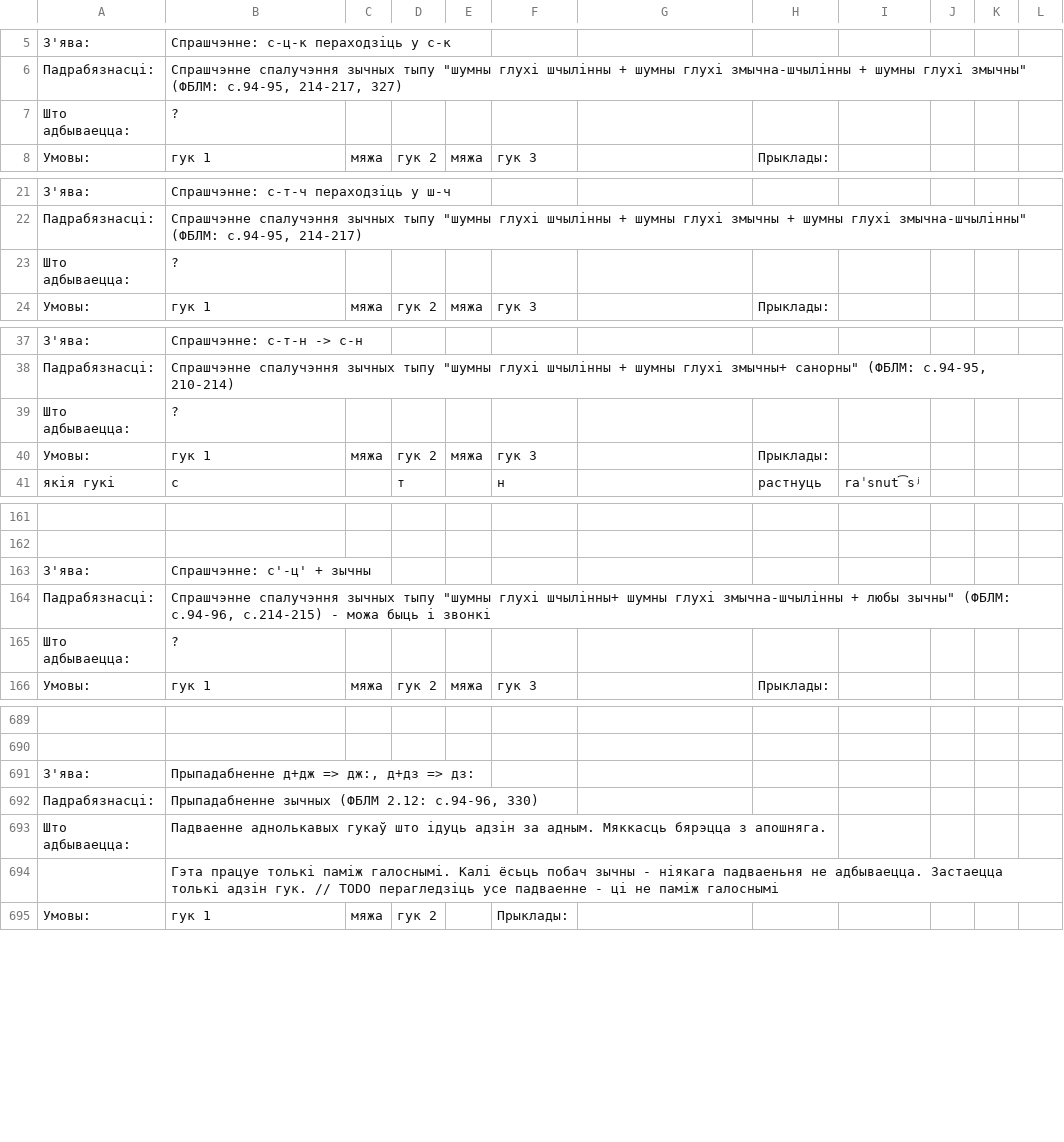
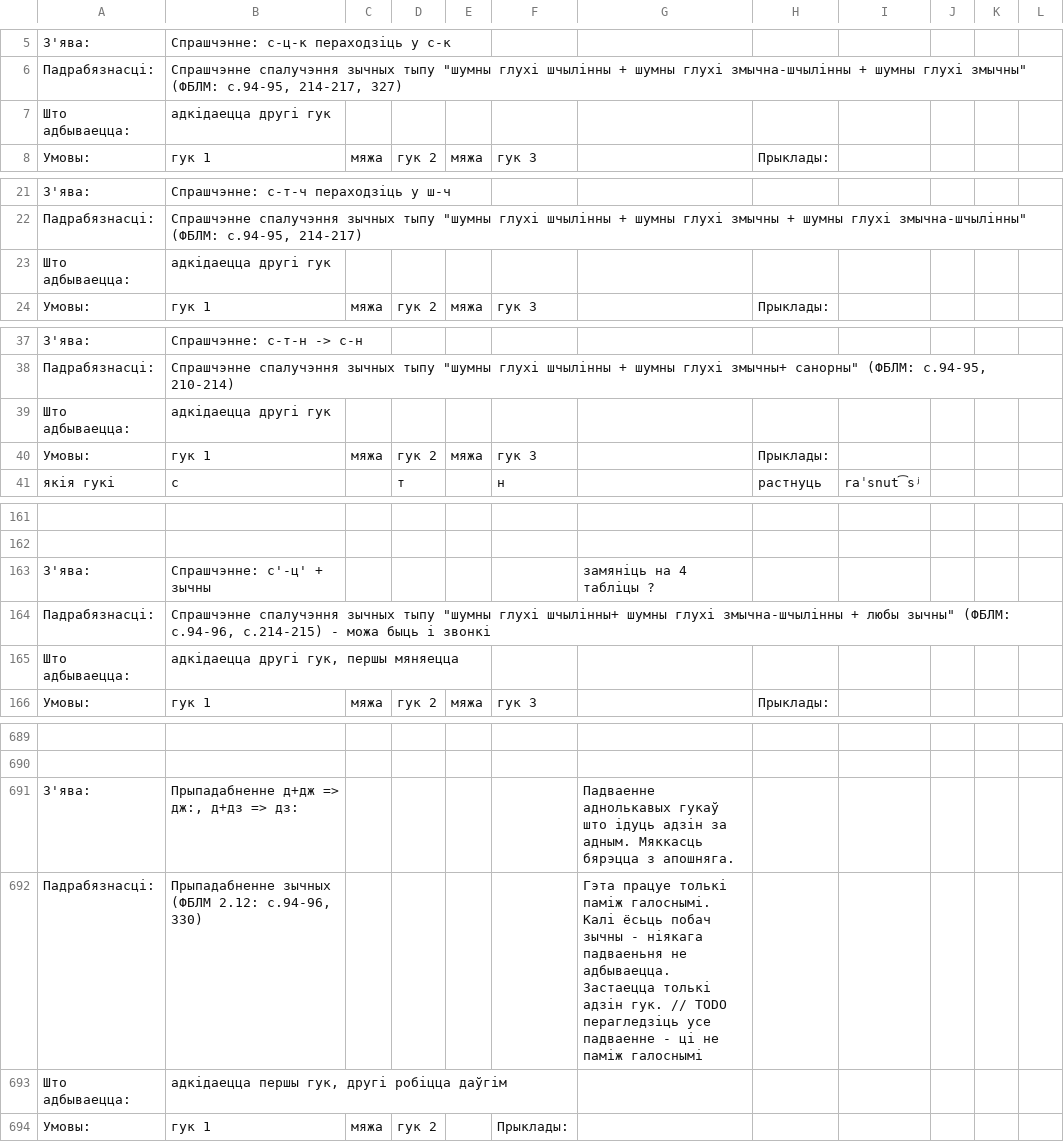
Before and after one commit to Belarus/BelG2P, a TSV file: src/Sprascennie.tsv, drawn as a sheet; only a part is shown, gaps mark what is left out; the diff covers the shown part only.

Commit message:
Пазначэнне што адбываецца ў табліцах

```diff
--- a/src/Sprascennie.tsv
+++ b/src/Sprascennie.tsv
@@ -6,3 +6,3 @@
 Падрабязнасці:	Спрашчэнне спалучэння зычных тыпу "шумны глухі шчылінны + шумны глухі змычна-шчылінны + шумны глухі змычны" (ФБЛM: с.94-95, 214-217, 327)										
-Што адбываецца:	?										
+Што адбываецца:	адкідаецца другі гук										
 Умовы:	гук 1	мяжа	гук 2	мяжа	гук 3		Прыклады:				
@@ -22,3 +22,3 @@
 Падрабязнасці:	Спрашчэнне спалучэння зычных тыпу "шумны глухі шчылінны + шумны глухі змычны + шумны глухі змычна-шчылінны" (ФБЛМ: с.94-95, 214-217)										
-Што адбываецца:	?										
+Што адбываецца:	адкідаецца другі гук										
 Умовы:	гук 1	мяжа	гук 2	мяжа	гук 3		Прыклады:				
@@ -38,3 +38,3 @@
 Падрабязнасці:	Спрашчэнне спалучэння зычных тыпу "шумны глухі шчылінны + шумны глухі змычны+ санорны" (ФБЛМ: с.94-95, 210-214)										
-Што адбываецца:	?										
+Што адбываецца:	адкідаецца другі гук										
 Умовы:	гук 1	мяжа	гук 2	мяжа	гук 3		Прыклады:				
@@ -162,5 +162,5 @@
 											
-З'ява:	Спрашчэнне: с'-ц' + зычны										
+З'ява:	Спрашчэнне: с'-ц' + зычны					замяніць на 4 табліцы ?					
 Падрабязнасці:	Спрашчэнне спалучэння зычных тыпу "шумны глухі шчылінны+ шумны глухі змычна-шчылінны + любы зычны" (ФБЛМ: с.94-96, с.214-215) - можа быць і звонкі										
-Што адбываецца:	?										
+Што адбываецца:	адкідаецца другі гук, першы мяняецца										
 Умовы:	гук 1	мяжа	гук 2	мяжа	гук 3		Прыклады:				
@@ -690,6 +690,5 @@
 											
-З'ява:	Прыпадабненне д+дж => дж:, д+дз => дз:										
-Падрабязнасці:	Прыпадабненне зычных (ФБЛМ 2.12: с.94-96, 330)										
-Што адбываецца:	Падваенне аднолькавых гукаў што ідуць адзін за адным. Мяккасць бярэцца з апошняга.										
-	Гэта працуе толькі паміж галоснымі. Калі ёсьць побач зычны - ніякага падваеньня не адбываецца. Застаецца толькі адзін гук. // TODO перагледзіць усе падваенне - ці не паміж галоснымі										
+З'ява:	Прыпадабненне д+дж => дж:, д+дз => дз:					Падваенне аднолькавых гукаў што ідуць адзін за адным. Мяккасць бярэцца з апошняга.					
+Падрабязнасці:	Прыпадабненне зычных (ФБЛМ 2.12: с.94-96, 330)					Гэта працуе толькі паміж галоснымі. Калі ёсьць побач зычны - ніякага падваеньня не адбываецца. Застаецца толькі адзін гук. // TODO перагледзіць усе падваенне - ці не паміж галоснымі					
+Што адбываецца:	адкідаецца першы гук, другі робіцца даўгім										
 Умовы:	гук 1	мяжа	гук 2		Прыклады:						
```
Also changed, not shown: 28 edited cells elsewhere in this file, src/AhlusennieAzvancennie.tsv, src/BilabijalnyV.tsv, 4 other files.
